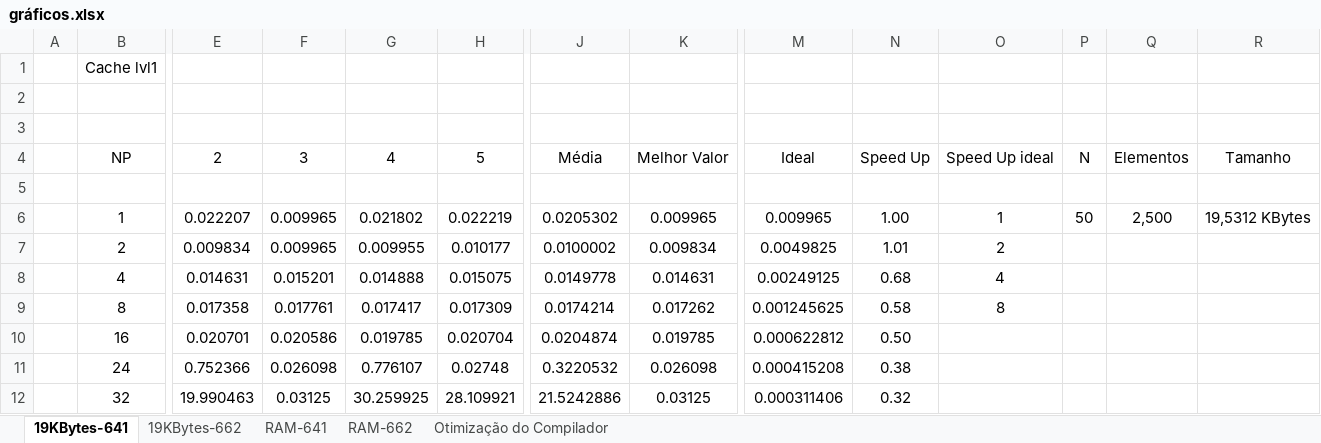
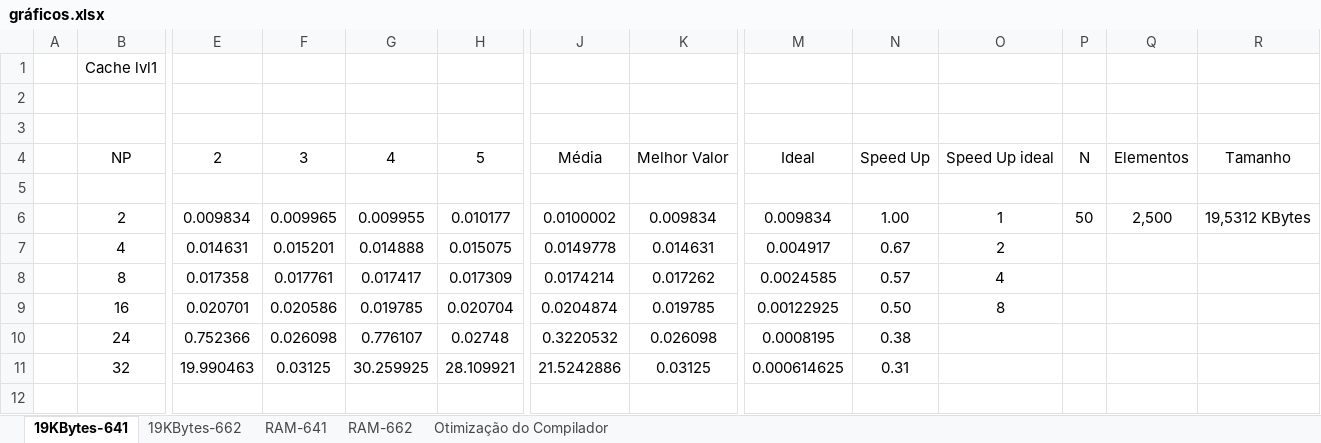
Before and after one commit to RuiBMachado/pcpTP2, an Excel workbook: gráficos.xlsx, sheet 19KBytes-641, drawn as a sheet; only a part is shown, gaps mark what is left out; values as stored, in another font and other column widths than the file's, no borders; charts and pictures not drawn; removed rows and columns are numbered as before the commit, all else as after; rows hold the shown columns only; the diff names each change by its address in the sheet, - before the commit and + after, or states it on an @@ line.

```diff
--- a/gráficos.xlsx (sheet 19KBytes-641)
+++ b/gráficos.xlsx (sheet 19KBytes-641)
-row 6:  | 1 | 0.022207 | 0.009965 | 0.021802 | 0.022219 | 0.0205302 | 0.009965 | 0.009965 | 1.00 | 1 | 50 | 2,500 | 19,5312 KBytes
-M6: 0.0049825
+M6: 0.009834
-N6: 1.01
+N6: 1.00
-O6: 2
+O6: 1
-P6: (empty)
+P6: 50
-Q6: (empty)
+Q6: 2,500
-R6: (empty)
+R6: 19,5312 KBytes
-M7: 0.00249125
+M7: 0.004917
-N7: 0.68
+N7: 0.67
-O7: 4
+O7: 2
-M8: 0.001245625
+M8: 0.0024585
-N8: 0.58
+N8: 0.57
-O8: 8
+O8: 4
-M9: 0.000622812
+M9: 0.00122925
-O9: (empty)
+O9: 8
-M10: 0.000415208
+M10: 0.0008195
-M11: 0.000311406
+M11: 0.000614625
-N11: 0.32
+N11: 0.31
```
Also changed, not shown: sheet 19KBytes-662, formulas that keep their value, charts or pictures.
